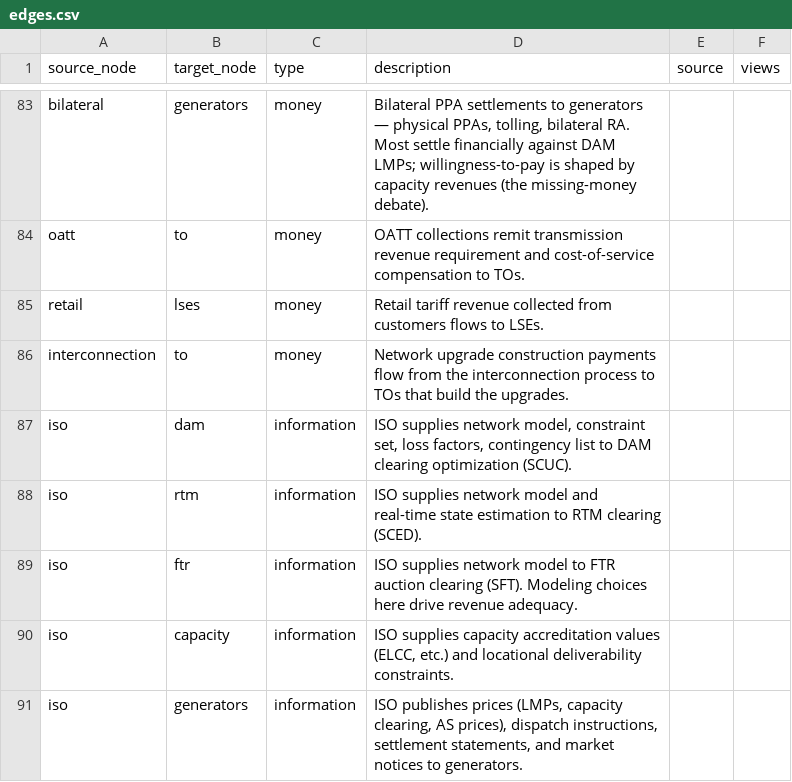
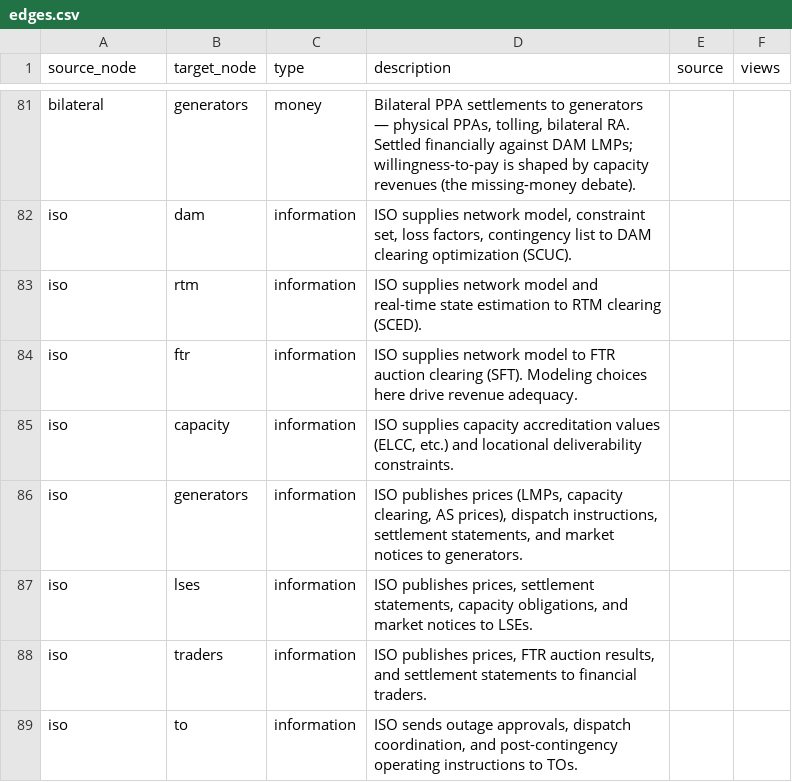
Before and after one commit to etrieschman/electricity-markets-graph, a CSV file: data/edges.csv, drawn as a sheet; only a part is shown, gaps mark what is left out; the shorter side is filled out with more unchanged rows; removed rows and columns are numbered as before the commit, all else as after; the diff covers the shown part only; the diff names each change by its address in the sheet, - before the commit and + after, or states it on an @@ line.

Commit message:
Put ISO back in the money path; trim tariffs/processes from it
The previous refactor extended money-through-mechanisms uniformly,
which over-corrected: it abstracted the ISO out of the money path
entirely, including for centrally-cleared transactions where the ISO
literally IS the legal counterparty. The interconnection node ended up
as a money mediator, which "feels strange" because it's a one-time
process, not a recurring trade venue.

New rule, by mechanism subcategory:
- Markets (DAM/RTM/AS/capacity/FTR/bilateral): money flows through.
  Cleared markets also have ISO in the path: actor -> market -> iso ->
  actor. Bilateral has no ISO (no central counterparty).
- Tariffs (transmission tariffs, retail): money flows around. The
  tariff sets amounts (info edges); cash flows through the admin actor
  (ISO for OATT, LSE for retail).
- Processes (ARR, interconnection): money flows around. ARR is a
  formula; ISO administers the cash. Interconnection is one-time;
  generators pay ISO (deposits) and TO (construction) direct.

Edge changes:
- Delete: market->actor cleared outflows (dam->gens, etc.); oatt money
  edges; retail money edges; arr money edges; interconnection money edges.
- Add: market->iso for cleared settlement aggregation (5 edges);
  iso->actor for cleared settlement payouts (4 edges); restored
  generators->iso, lses->iso, customers->lses, generators->to as direct
  actor-to-actor or actor-to-ISO flows.

Total money edges: 30 -> 25. ISO money edges: 0 -> 11.

Also: rename "OATT & Transmission Rates" node to "Transmission Tariffs"
(id unchanged). Update framework.md "Money edges" section to articulate
the three ISO roles (operator, administrator, central counterparty)
and the markets-only money-through-mechanism rule. Update LSE narrative
to reflect new chains.

```diff
--- a/data/edges.csv
+++ b/data/edges.csv
-D81 (description): …bilateral RA. Most settle financially against…
+D81 (description): …bilateral RA. Settled financially against…
-row 84: oatt | to | money | OATT collections remit transmission revenue requirement and cost-of-service compensation to TOs.
-row 85: retail | lses | money | Retail tariff revenue collected from customers flows to LSEs.
-row 86: interconnection | to | money | Network upgrade construction payments flow from the interconnection process to TOs that build the upgrades.
```
Also changed, not shown: 3 added rows, 5 removed rows and 26 edited cells elsewhere in this file, data/nodes.csv, 3 other files.
